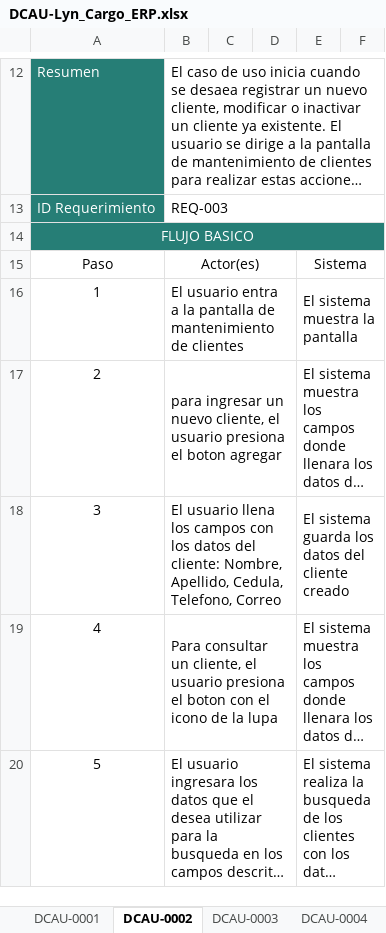
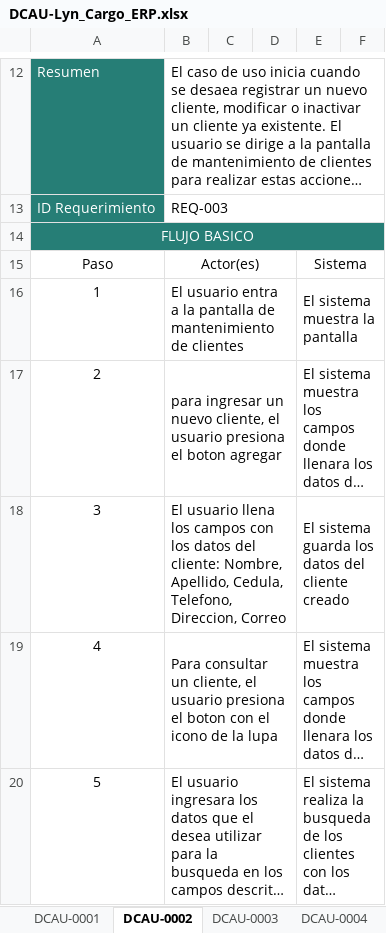
Before and after one commit to luiscalcano/documentos_lyn_cargo_erp, an Excel workbook: DCAU-Lyn_Cargo_ERP.xlsx, sheet DCAU-0002, drawn as a sheet; only a part is shown, gaps mark what is left out; long unchanged cells end in …; values as stored, in another font and other column widths than the file's, no borders; the diff names each change by its address in the sheet, - before the commit and + after, or states it on an @@ line.

```diff
--- a/DCAU-Lyn_Cargo_ERP.xlsx (sheet DCAU-0002)
+++ b/DCAU-Lyn_Cargo_ERP.xlsx (sheet DCAU-0002)
-B18: …Cedula, Telefono, Correo
+B18: …Cedula, Telefono, Direccion, Correo
```
Also changed, not shown: 2 other files.
